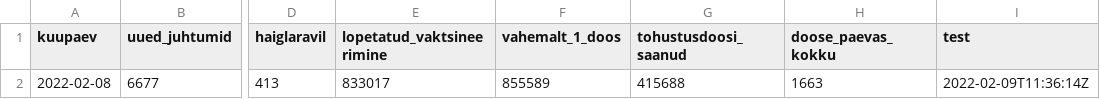
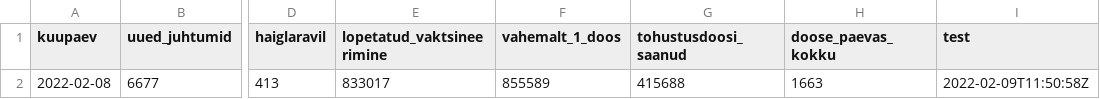
Before and after one commit to riinaljas/Delfi-Covid, a CSV file: viimane.csv, drawn as a sheet; only a part is shown, gaps mark what is left out; the diff names each change by its address in the sheet, - before the commit and + after, or states it on an @@ line.

Commit message:
run the script

```diff
--- a/viimane.csv
+++ b/viimane.csv
-I2 (test): 2022-02-09T11:36:14Z
+I2 (test): 2022-02-09T11:50:58Z
```
